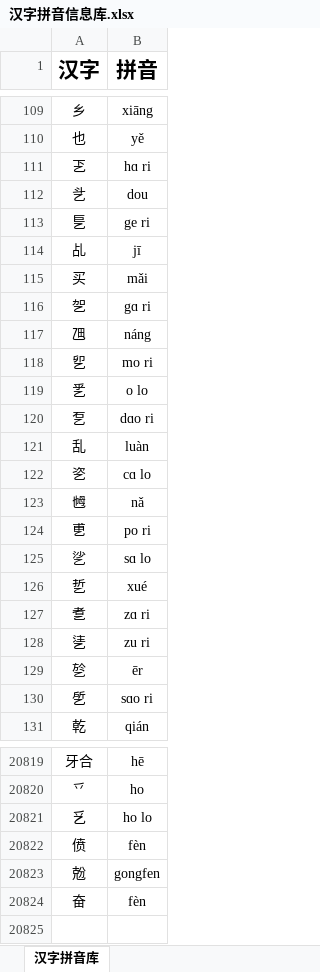
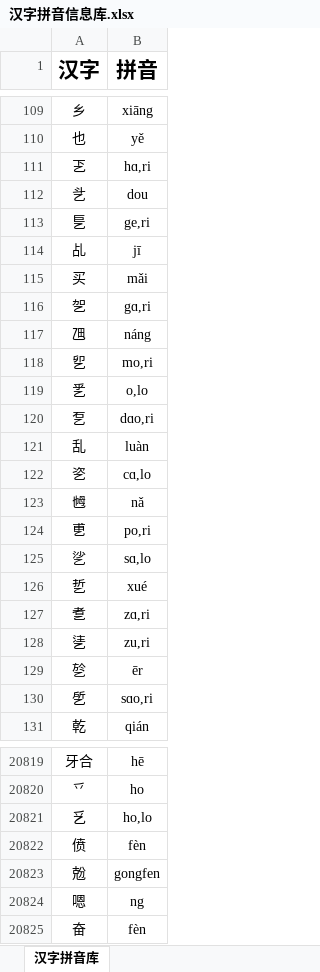
Before and after one commit to Andykjb6/Quick-Rubik-Cube-PPT-Plugin, an Excel workbook: 汉字字典/汉字拼音信息库.xlsx, sheet 汉字拼音库, drawn as a sheet; only a part is shown, gaps mark what is left out; values as stored, in another font and other column widths than the file's, no borders; the diff covers the shown part only; the diff names each change by its address in the sheet, - before the commit and + after, or states it on an @@ line.

```diff
--- a/汉字字典/汉字拼音信息库.xlsx (sheet 汉字拼音库)
+++ b/汉字字典/汉字拼音信息库.xlsx (sheet 汉字拼音库)
-B111 (拼音): hɑ ri
+B111 (拼音): hɑ,ri
-B113 (拼音): ge ri
+B113 (拼音): ge,ri
-B116 (拼音): gɑ ri
+B116 (拼音): gɑ,ri
-B118 (拼音): mo ri
+B118 (拼音): mo,ri
-B119 (拼音): o lo
+B119 (拼音): o,lo
-B120 (拼音): dɑo ri
+B120 (拼音): dɑo,ri
-B122 (拼音): cɑ lo
+B122 (拼音): cɑ,lo
-B124 (拼音): po ri
+B124 (拼音): po,ri
-B125 (拼音): sɑ lo
+B125 (拼音): sɑ,lo
-B127 (拼音): zɑ ri
+B127 (拼音): zɑ,ri
-B128 (拼音): zu ri
+B128 (拼音): zu,ri
-B130 (拼音): sɑo ri
+B130 (拼音): sɑo,ri
-B20821 (拼音): ho lo
+B20821 (拼音): ho,lo
+row 20824: 嗯 | ng
```
Also changed, not shown: 119 edited cells elsewhere in this sheet, 3 other files.
